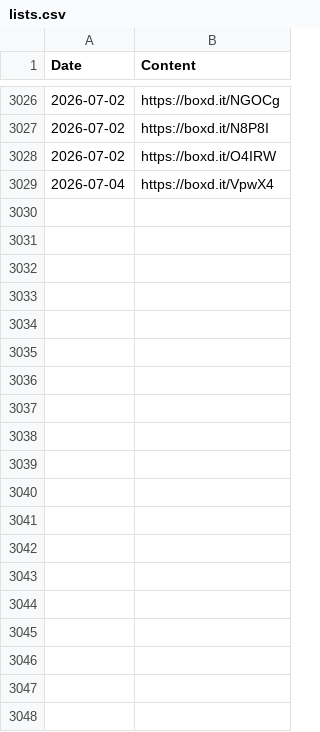
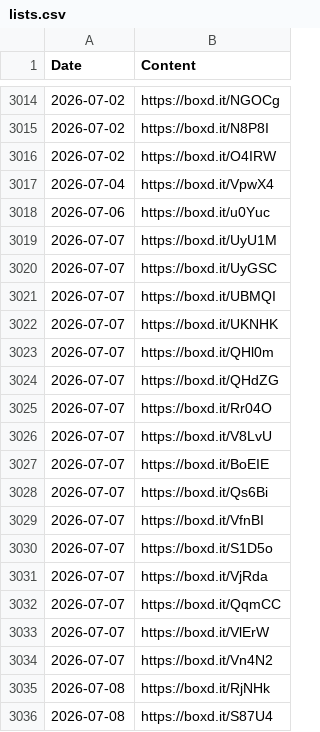
Before and after one commit to AgosVenezia/Letterboxd-aguitov, a CSV file: likes/lists.csv, drawn as a sheet; only a part is shown, gaps mark what is left out; the diff covers the shown part only.

```diff
--- a/likes/lists.csv
+++ b/likes/lists.csv
@@ -3029 +3017,20 @@ Date,Content
 2026-07-04,https://boxd.it/VpwX4
+2026-07-06,https://boxd.it/u0Yuc
+2026-07-07,https://boxd.it/UyU1M
+2026-07-07,https://boxd.it/UyGSC
+2026-07-07,https://boxd.it/UBMQI
+2026-07-07,https://boxd.it/UKNHK
+2026-07-07,https://boxd.it/QHl0m
+2026-07-07,https://boxd.it/QHdZG
+2026-07-07,https://boxd.it/Rr04O
+2026-07-07,https://boxd.it/V8LvU
+2026-07-07,https://boxd.it/BoEIE
+2026-07-07,https://boxd.it/Qs6Bi
+2026-07-07,https://boxd.it/VfnBI
+2026-07-07,https://boxd.it/S1D5o
+2026-07-07,https://boxd.it/VjRda
+2026-07-07,https://boxd.it/QqmCC
+2026-07-07,https://boxd.it/VlErW
+2026-07-07,https://boxd.it/Vn4N2
+2026-07-08,https://boxd.it/RjNHk
+2026-07-08,https://boxd.it/S87U4
```
Also changed, not shown: 30 added rows and 12 removed rows elsewhere in this file, comments.csv, diary.csv, 49 other files.
